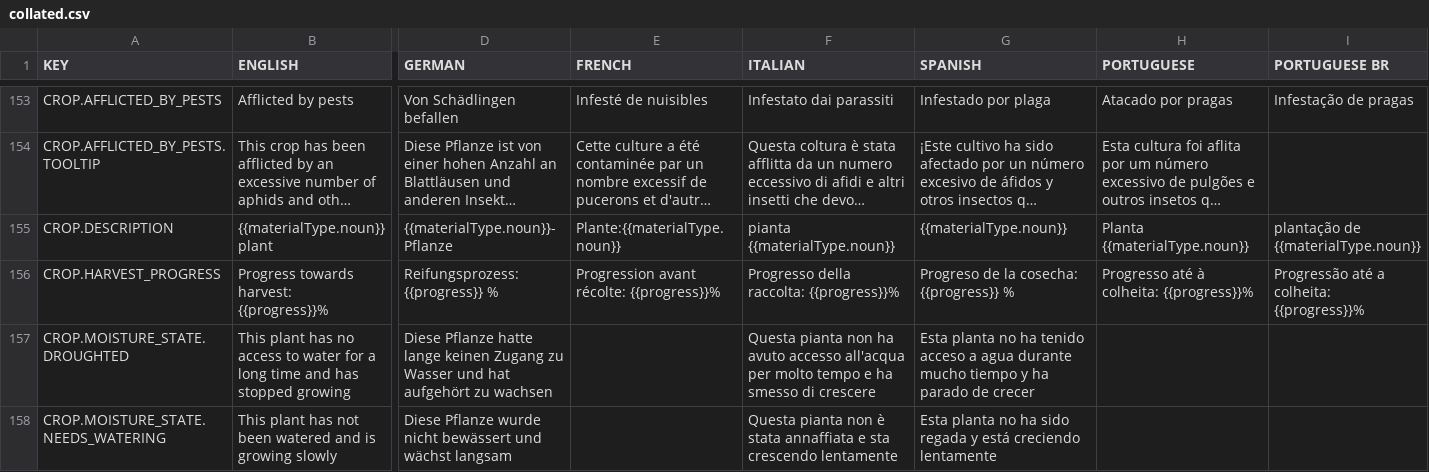
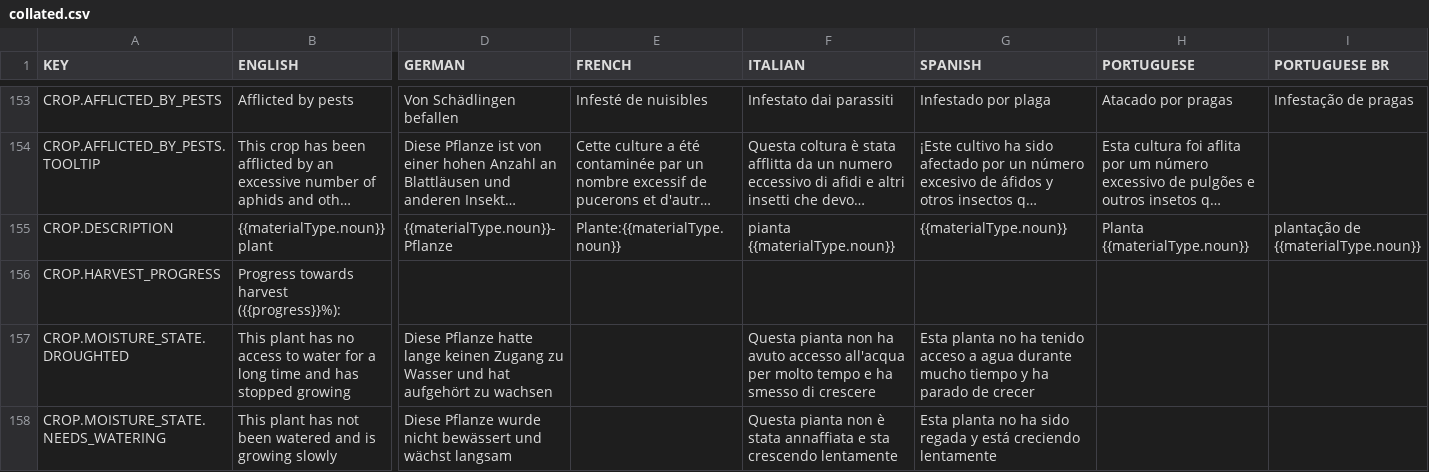
Before and after one commit to rossturner/mountaincore, a CSV file: core/assets/translations/collated.csv, drawn as a sheet; only a part is shown, gaps mark what is left out; long unchanged cells end in …; the diff covers the shown part only; the diff names each change by its address in the sheet, - before the commit and + after, or states it on an @@ line.

Commit message:
progress bar for harvest

```diff
--- a/core/assets/translations/collated.csv
+++ b/core/assets/translations/collated.csv
-B156 (ENGLISH): Progress towards harvest: {{progress}}%
+B156 (ENGLISH): Progress towards harvest ({{progress}}%):
-D156 (GERMAN): Reifungsprozess: {{progress}} %
+D156 (GERMAN): (empty)
-E156 (FRENCH): Progression avant récolte: {{progress}}%
+E156 (FRENCH): (empty)
-F156 (ITALIAN): Progresso della raccolta: {{progress}}%
+F156 (ITALIAN): (empty)
-G156 (SPANISH): Progreso de la cosecha: {{progress}} %
+G156 (SPANISH): (empty)
-H156 (PORTUGUESE): Progresso até à colheita: {{progress}}%
+H156 (PORTUGUESE): (empty)
-I156 (PORTUGUESE BR): Progressão até a colheita: {{progress}}%
+I156 (PORTUGUESE BR): (empty)
```
Also changed, not shown: 6 edited cells elsewhere in this file, core/mods/Community Translations/translations/french.csv, core/mods/Community Translations/translations/italian.csv, 19 other files.
